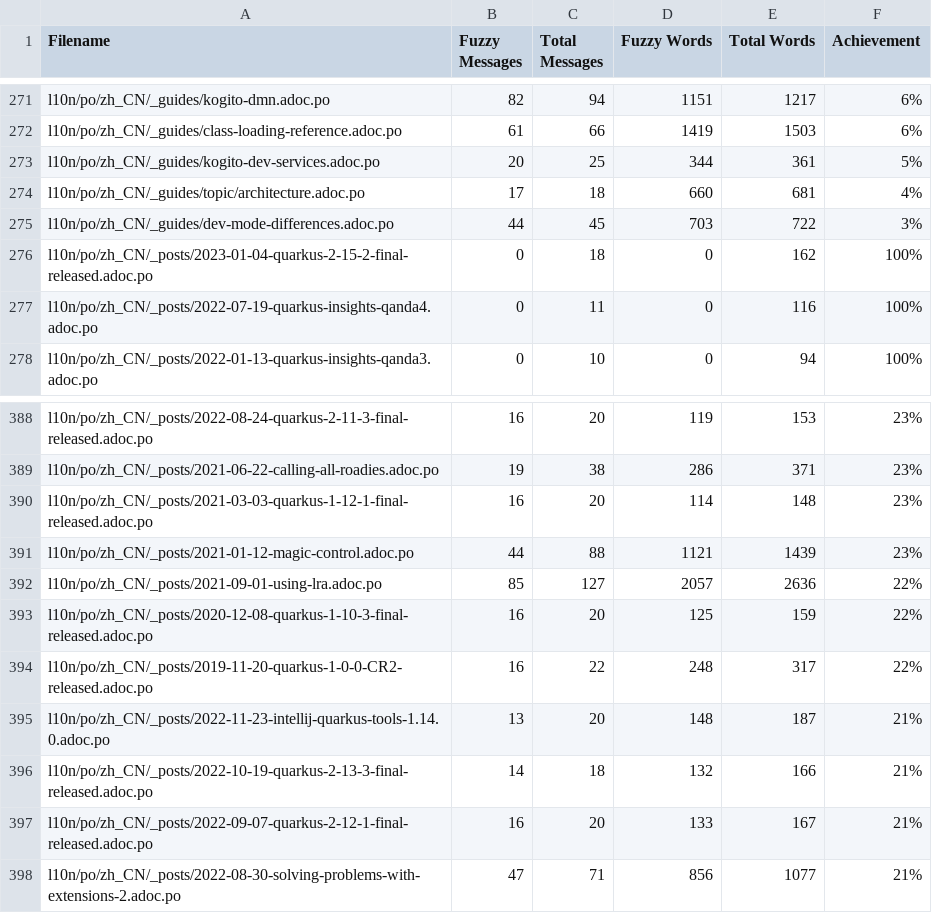
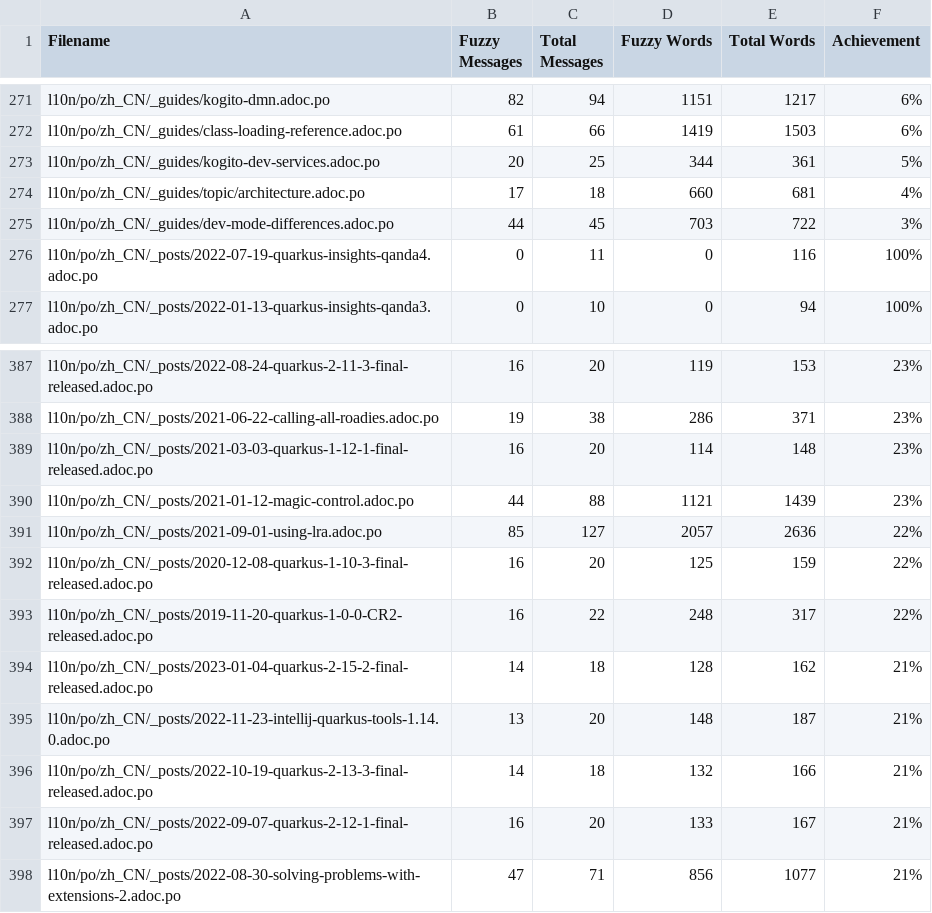
Before and after one commit to quarkusio/cn.quarkus.io, a CSV file: l10n/stats/translation.csv, drawn as a sheet; only a part is shown, gaps mark what is left out.

Commit message:
Update translation stats

```diff
--- a/l10n/stats/translation.csv
+++ b/l10n/stats/translation.csv
@@ -275,3 +275,2 @@ l10n/po/zh_CN/_guides/topic/architecture.adoc.po, 17, 18, 660, 681 ,4%
 l10n/po/zh_CN/_guides/dev-mode-differences.adoc.po, 44, 45, 703, 722 ,3%
-l10n/po/zh_CN/_posts/2023-01-04-quarkus-2-15-2-final-released.adoc.po, 0, 18, 0, 162 ,100%
 l10n/po/zh_CN/_posts/2022-07-19-quarkus-insights-qanda4.adoc.po, 0, 11, 0, 116 ,100%
@@ -394,2 +393,3 @@ l10n/po/zh_CN/_posts/2020-12-08-quarkus-1-10-3-final-released.adoc.po, 16, 20, 1
 l10n/po/zh_CN/_posts/2019-11-20-quarkus-1-0-0-CR2-released.adoc.po, 16, 22, 248, 317 ,22%
+l10n/po/zh_CN/_posts/2023-01-04-quarkus-2-15-2-final-released.adoc.po, 14, 18, 128, 162 ,21%
 l10n/po/zh_CN/_posts/2022-11-23-intellij-quarkus-tools-1.14.0.adoc.po, 13, 20, 148, 187 ,21%
```
Also changed, not shown: l10n/stats/translation-sorted-by-fuzzy-words.csv.
